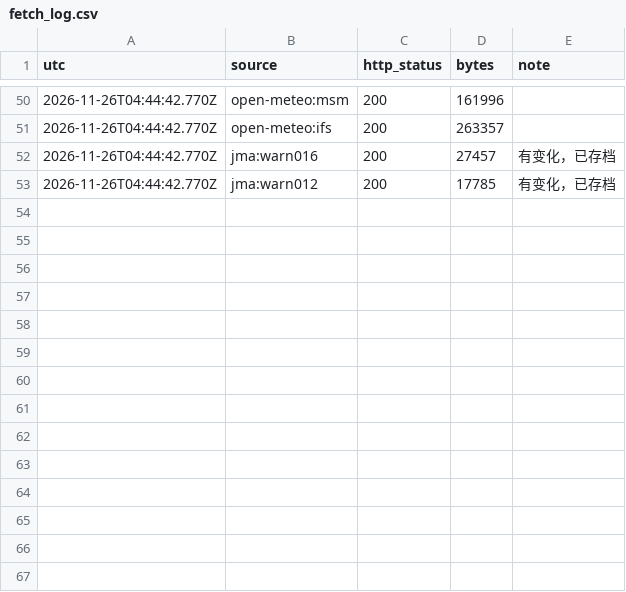
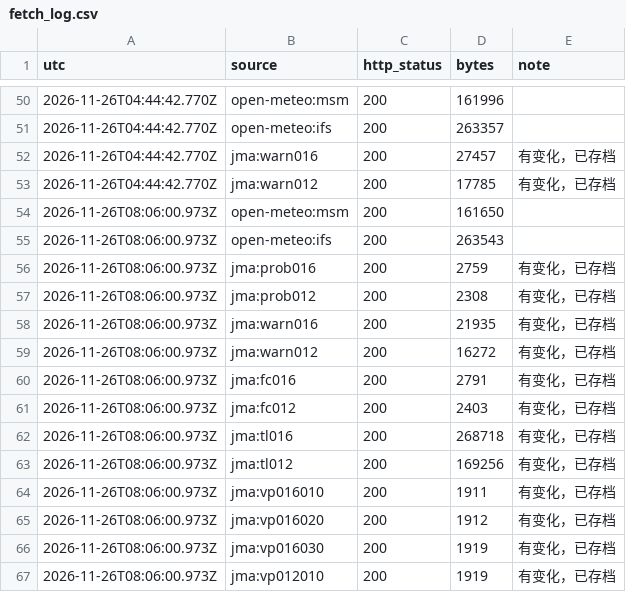
Before and after one commit to SHIELD-CAP/hokkaido-winter-route, a CSV file: data/fetch_log.csv, drawn as a sheet; only a part is shown, gaps mark what is left out.

```diff
--- a/data/fetch_log.csv
+++ b/data/fetch_log.csv
@@ -53 +53,15 @@ utc,source,http_status,bytes,note
 2026-11-26T04:44:42.770Z,jma:warn012,200,17785,有变化，已存档
+2026-11-26T08:06:00.973Z,open-meteo:msm,200,161650,
+2026-11-26T08:06:00.973Z,open-meteo:ifs,200,263543,
+2026-11-26T08:06:00.973Z,jma:prob016,200,2759,有变化，已存档
+2026-11-26T08:06:00.973Z,jma:prob012,200,2308,有变化，已存档
+2026-11-26T08:06:00.973Z,jma:warn016,200,21935,有变化，已存档
+2026-11-26T08:06:00.973Z,jma:warn012,200,16272,有变化，已存档
+2026-11-26T08:06:00.973Z,jma:fc016,200,2791,有变化，已存档
+2026-11-26T08:06:00.973Z,jma:fc012,200,2403,有变化，已存档
+2026-11-26T08:06:00.973Z,jma:tl016,200,268718,有变化，已存档
+2026-11-26T08:06:00.973Z,jma:tl012,200,169256,有变化，已存档
+2026-11-26T08:06:00.973Z,jma:vp016010,200,1911,有变化，已存档
+2026-11-26T08:06:00.973Z,jma:vp016020,200,1912,有变化，已存档
+2026-11-26T08:06:00.973Z,jma:vp016030,200,1919,有变化，已存档
+2026-11-26T08:06:00.973Z,jma:vp012010,200,1919,有变化，已存档
```
Also changed, not shown: 17 other files.
